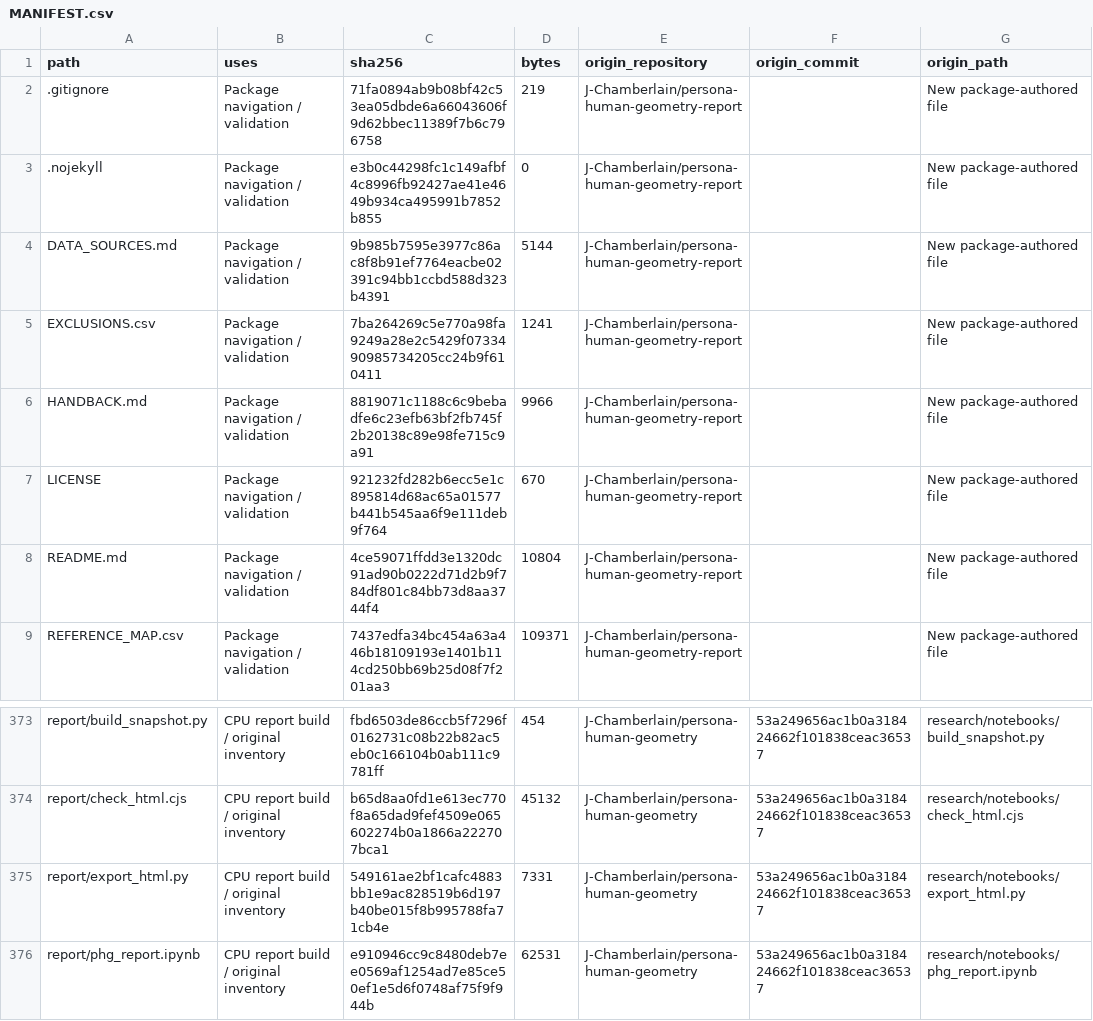
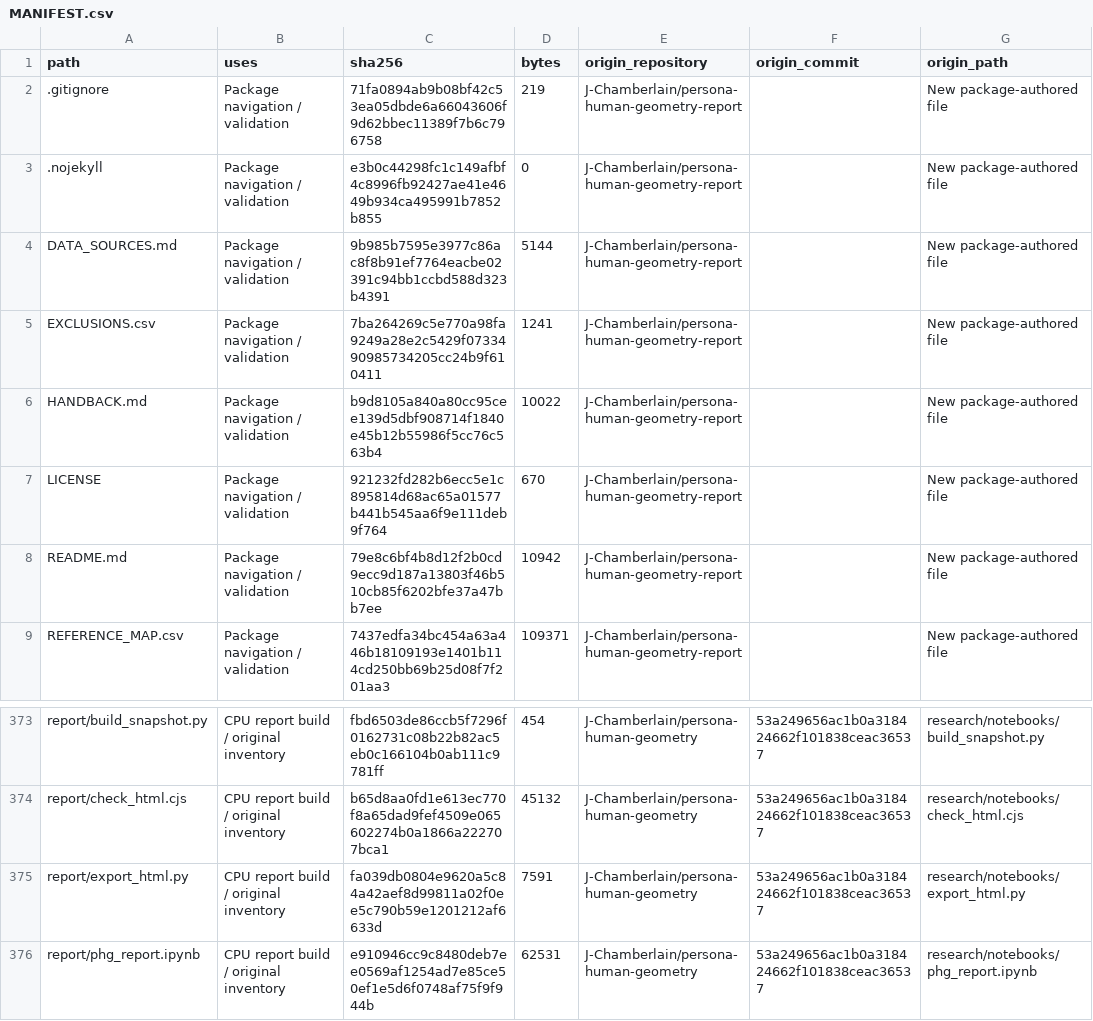
Before and after one commit to J-Chamberlain/persona-human-geometry-report, a CSV file: MANIFEST.csv, drawn as a sheet; only a part is shown, gaps mark what is left out; the diff names each change by its address in the sheet, - before the commit and + after, or states it on an @@ line.

```diff
--- a/MANIFEST.csv
+++ b/MANIFEST.csv
-C6 (sha256): 8819071c1188c6c9bebadfe6c23efb63bf2fb745f2b20138c89e98fe715c9a91
+C6 (sha256): b9d8105a840a80cc95cee139d5dbf908714f1840e45b12b55986f5cc76c563b4
-D6 (bytes): 9966
+D6 (bytes): 10022
-C8 (sha256): 4ce59071ffdd3e1320dc91ad90b0222d71d2b9f784df801c84bb73d8aa3744f4
+C8 (sha256): 79e8c6bf4b8d12f2b0cd9ecc9d187a13803f46b510cb85f6202bfe37a47bb7ee
-D8 (bytes): 10804
+D8 (bytes): 10942
-C375 (sha256): 549161ae2bf1cafc4883bb1e9ac828519b6d197b40be015f8b995788fa71cb4e
+C375 (sha256): fa039db0804e9620a5c84a42aef8d99811a02f0ee5c790b59e1201212af6633d
-D375 (bytes): 7331
+D375 (bytes): 7591
```
Also changed, not shown: 3 other files.
